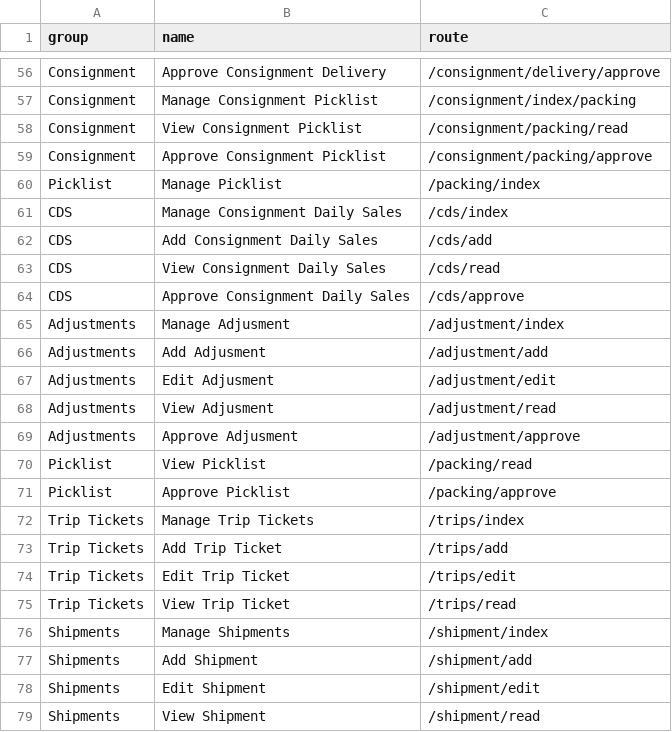
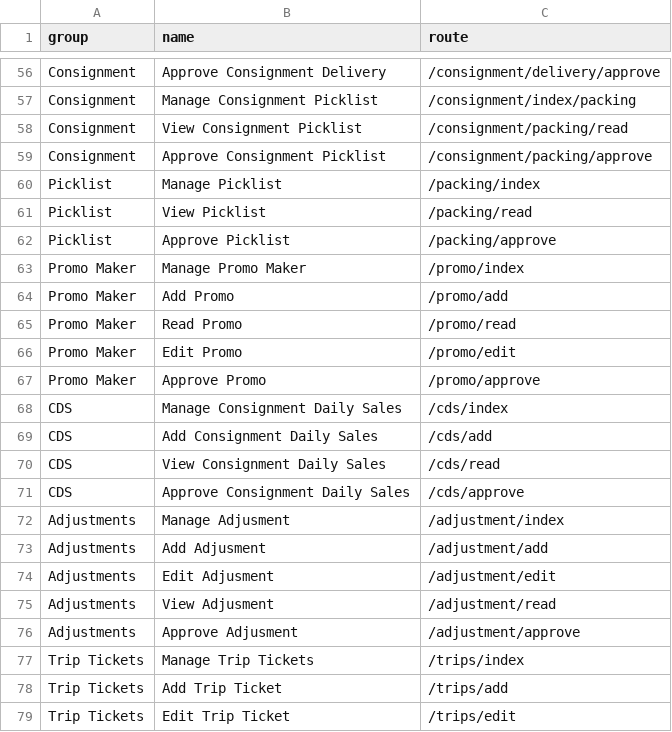
Before and after one commit to devhood/mean-erp, a CSV file: data/csv/permissions.csv, drawn as a sheet; only a part is shown, gaps mark what is left out; the shorter side is filled out with more unchanged rows.

Commit message:
promo maker and promo sales order

```diff
--- a/data/csv/permissions.csv
+++ b/data/csv/permissions.csv
@@ -60,2 +60,9 @@ group,name,route
 "Picklist","Manage Picklist","/packing/index"
+"Picklist","View Picklist","/packing/read"
+"Picklist","Approve Picklist","/packing/approve"
+"Promo Maker","Manage Promo Maker","/promo/index"
+"Promo Maker","Add Promo","/promo/add"
+"Promo Maker","Read Promo","/promo/read"
+"Promo Maker","Edit Promo","/promo/edit"
+"Promo Maker","Approve Promo","/promo/approve"
 "CDS","Manage Consignment Daily Sales","/cds/index"
@@ -69,4 +76,2 @@ group,name,route
 "Adjustments","Approve Adjusment","/adjustment/approve"
-"Picklist","View Picklist","/packing/read"
-"Picklist","Approve Picklist","/packing/approve"
 "Trip Tickets","Manage Trip Tickets","/trips/index"
```
Also changed, not shown: 8 other files.
